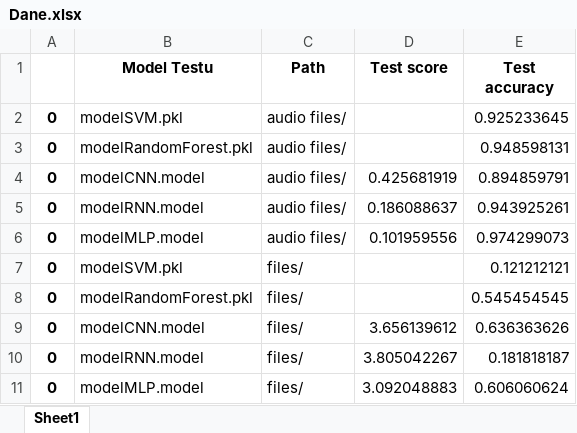
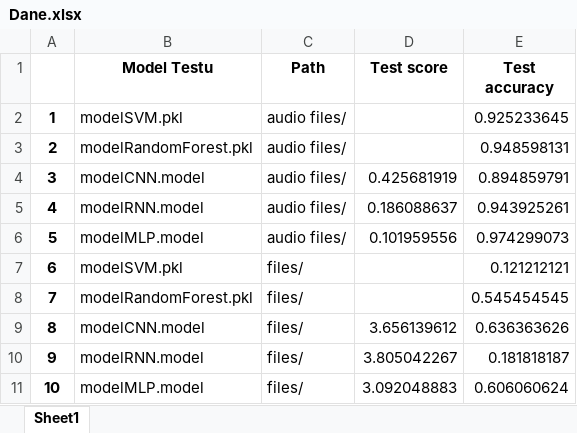
Before and after one commit to AnnaMiruk-Mirska/Biocybernetyka, an Excel workbook: Bioc/Dane.xlsx, sheet Sheet1, drawn as a sheet; values as stored, in another font and other column widths than the file's, no borders; the diff names each change by its address in the sheet, - before the commit and + after, or states it on an @@ line.

```diff
--- a/Bioc/Dane.xlsx (sheet Sheet1)
+++ b/Bioc/Dane.xlsx (sheet Sheet1)
-A2: 0
+A2: 1
-A3: 0
+A3: 2
-A4: 0
+A4: 3
-A5: 0
+A5: 4
-A6: 0
+A6: 5
-A7: 0
+A7: 6
-A8: 0
+A8: 7
-A9: 0
+A9: 8
-A10: 0
+A10: 9
-A11: 0
+A11: 10
```
Also changed, not shown: 13 other files.
